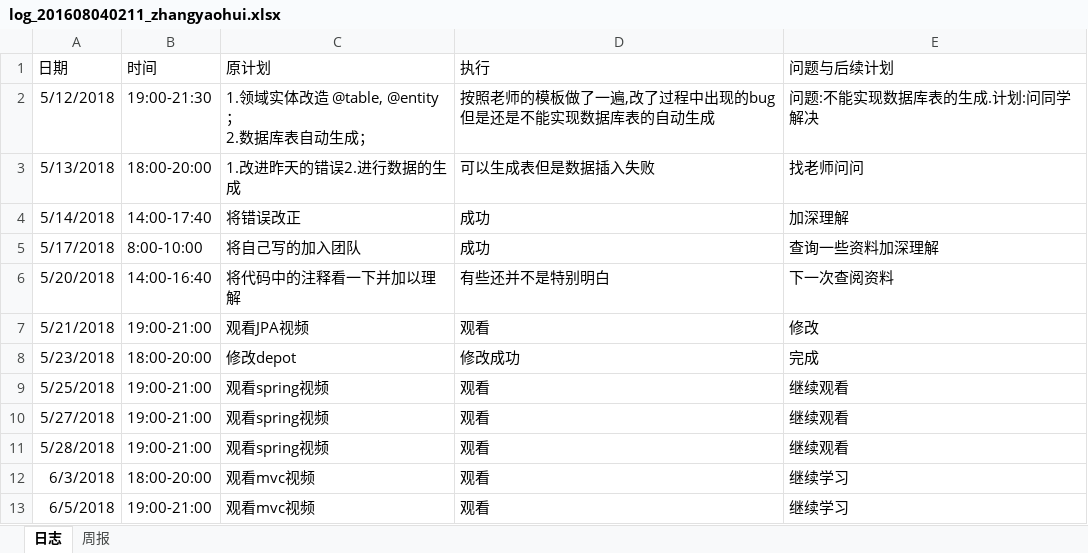
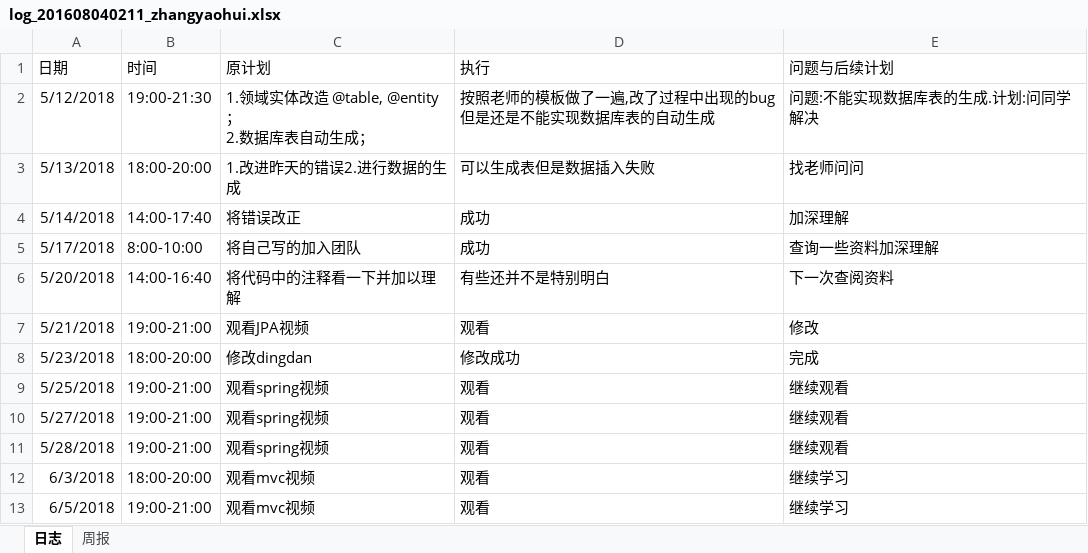
Before and after one commit to xiaoyuan1/xiaoyuandingcan, an Excel workbook: hero/doc/log/log_201608040211_zhangyaohui.xlsx, sheet 日志, drawn as a sheet; only a part is shown; values as stored, in another font and other column widths than the file's, no borders; the diff names each change by its address in the sheet, - before the commit and + after, or states it on an @@ line.

```diff
--- a/hero/doc/log/log_201608040211_zhangyaohui.xlsx (sheet 日志)
+++ b/hero/doc/log/log_201608040211_zhangyaohui.xlsx (sheet 日志)
-C8 (原计划): 修改depot
+C8 (原计划): 修改dingdan
```
